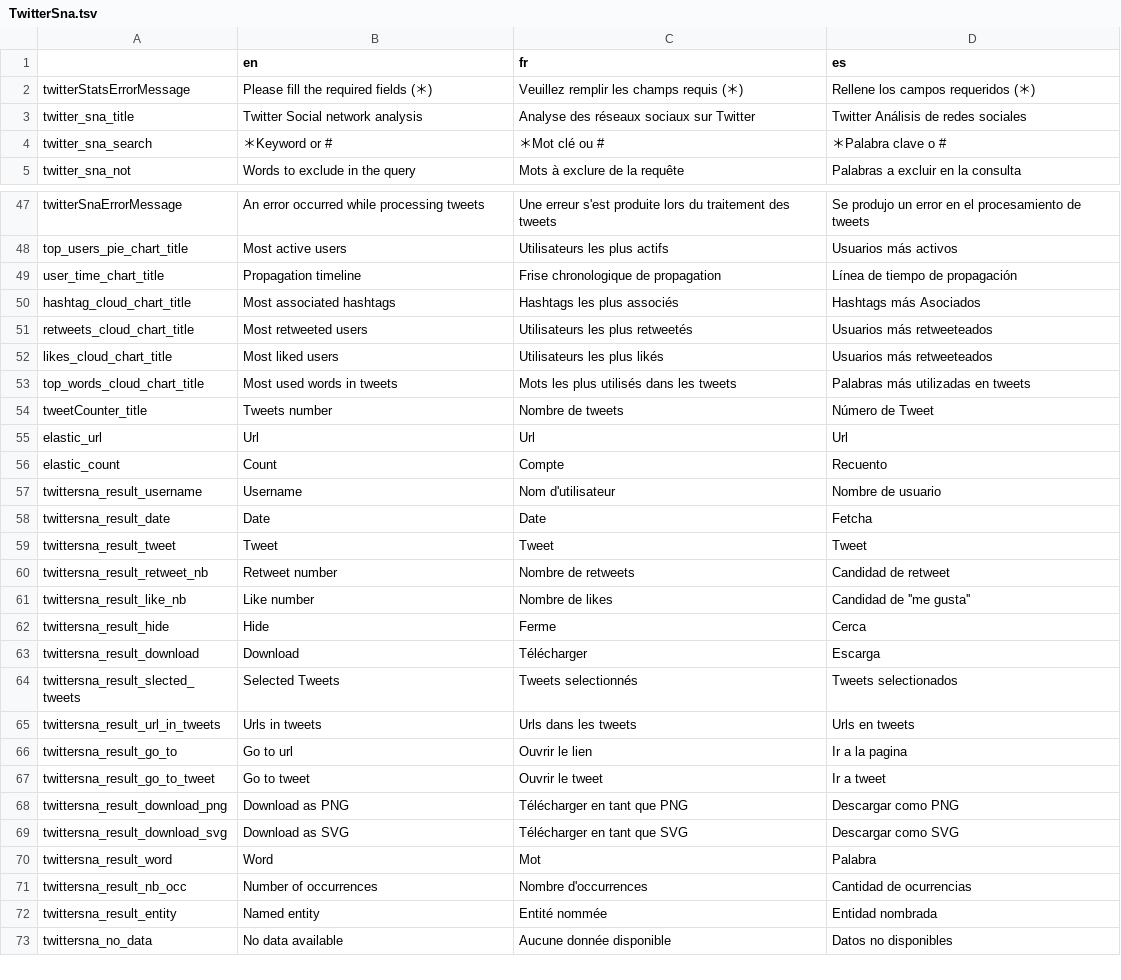
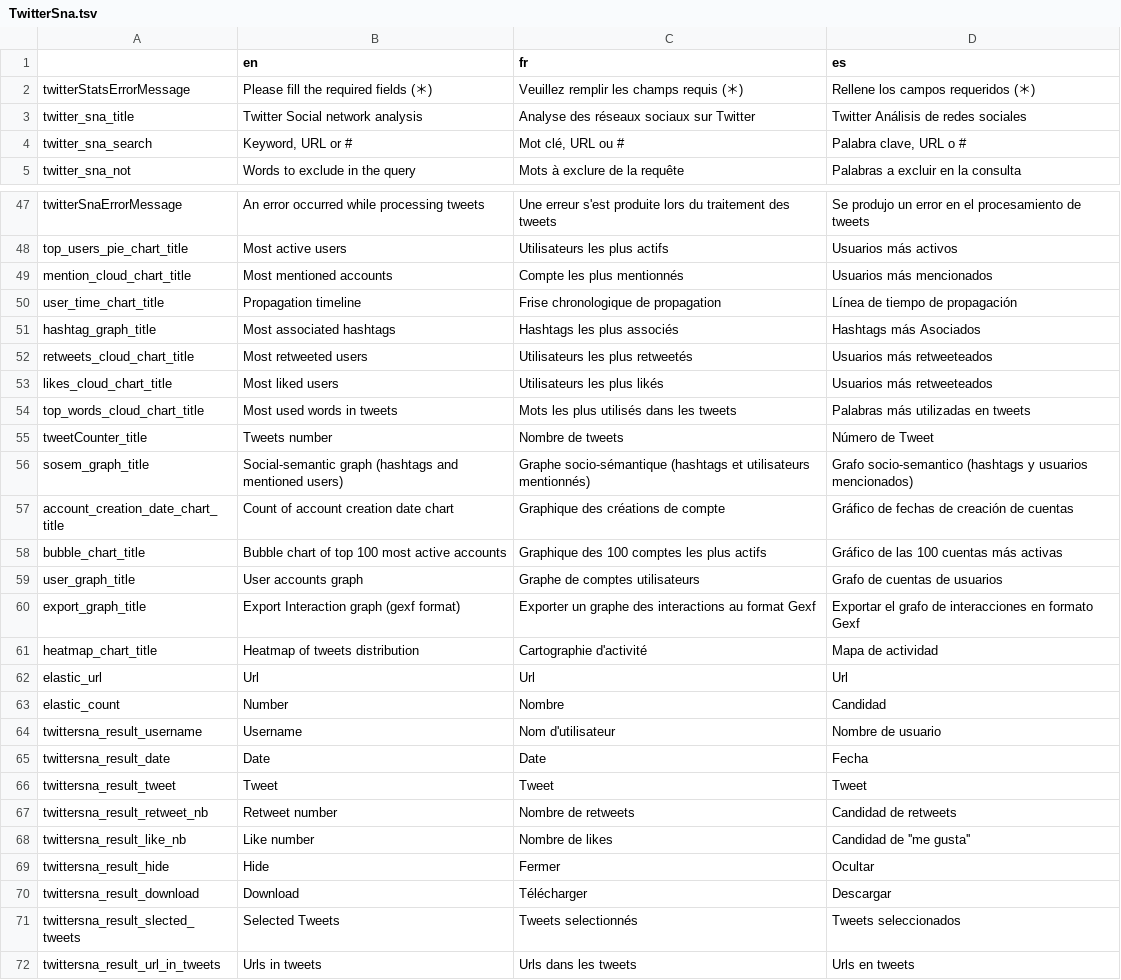
Before and after one commit to Xelgen/InVID-Translations, a TSV file: components/NavItems/tools/TwitterSna.tsv, drawn as a sheet; only a part is shown, gaps mark what is left out; the shorter side is filled out with more unchanged rows; the diff covers the shown part only.

```diff
--- a/components/NavItems/tools/TwitterSna.tsv
+++ b/components/NavItems/tools/TwitterSna.tsv
@@ -3,3 +3,3 @@ twitterStatsErrorMessage	Please fill the required fields (＊)	Veuillez remplir
 twitter_sna_title	Twitter Social network analysis	Analyse des réseaux sociaux sur Twitter	Twitter Análisis de redes sociales
-twitter_sna_search	＊Keyword or #	＊Mot clé ou #	＊Palabra clave o #
+twitter_sna_search	Keyword, URL or #	Mot clé, URL ou #	Palabra clave, URL o #
 twitter_sna_not	Words to exclude in the query	Mots à exclure de la requête	Palabras a excluir en la consulta
@@ -48,4 +48,5 @@ twitterSnaErrorMessage	An error occurred while processing tweets	Une erreur s'es
 top_users_pie_chart_title	Most active users	Utilisateurs les plus actifs	Usuarios más activos
+mention_cloud_chart_title	Most mentioned accounts	Compte les plus mentionnés	Usuarios más mencionados
 user_time_chart_title	Propagation timeline	Frise chronologique de propagation	Línea de tiempo de propagación
-hashtag_cloud_chart_title	Most associated hashtags	Hashtags les plus associés	Hashtags más Asociados
+hashtag_graph_title	Most associated hashtags	Hashtags les plus associés	Hashtags más Asociados
 retweets_cloud_chart_title	Most retweeted users	Utilisateurs les plus retweetés	Usuarios más retweeteados
@@ -54,12 +55,18 @@ top_words_cloud_chart_title	Most used words in tweets	Mots les plus utilisés da
 tweetCounter_title	Tweets number	Nombre de tweets	Número de Tweet
+sosem_graph_title	Social-semantic graph (hashtags and mentioned users)	Graphe socio-sémantique (hashtags et utilisateurs mentionnés)	Grafo socio-semantico (hashtags y usuarios mencionados)
+account_creation_date_chart_title	Count of account creation date chart	Graphique des créations de compte	Gráfico de fechas de creación de cuentas
+bubble_chart_title	Bubble chart of top 100 most active accounts	Graphique des 100 comptes les plus actifs	Gráfico de las 100 cuentas más activas
+user_graph_title	User accounts graph	Graphe de comptes utilisateurs	Grafo de cuentas de usuarios
+export_graph_title	Export Interaction graph (gexf format)	Exporter un graphe des interactions au format Gexf	Exportar el grafo de interacciones en formato Gexf
+heatmap_chart_title	Heatmap of tweets distribution	Cartographie d'activité	Mapa de actividad
 elastic_url	Url	Url	Url
-elastic_count	Count	Compte	Recuento
+elastic_count	Number	Nombre	Candidad
 twittersna_result_username	Username	Nom d'utilisateur	Nombre de usuario
-twittersna_result_date	Date	Date	Fetcha
+twittersna_result_date	Date	Date	Fecha
 twittersna_result_tweet	Tweet	Tweet	Tweet
-twittersna_result_retweet_nb	Retweet number	Nombre de retweets	Candidad de retweet
+twittersna_result_retweet_nb	Retweet number	Nombre de retweets	Candidad de retweets
 twittersna_result_like_nb	Like number	Nombre de likes	Candidad de ''me gusta''
-twittersna_result_hide	Hide	Ferme	Cerca
-twittersna_result_download	Download	Télécharger	Escarga
-twittersna_result_slected_tweets	Selected Tweets	Tweets selectionnés	Tweets selectionados
+twittersna_result_hide	Hide	Fermer	Ocultar
+twittersna_result_download	Download	Télécharger	Descargar
+twittersna_result_slected_tweets	Selected Tweets	Tweets selectionnés	Tweets seleccionados
 twittersna_result_url_in_tweets	Urls in tweets	Urls dans les tweets	Urls en tweets
```
Also changed, not shown: 3 added rows, 6 removed rows and 10 edited cells elsewhere in this file.
